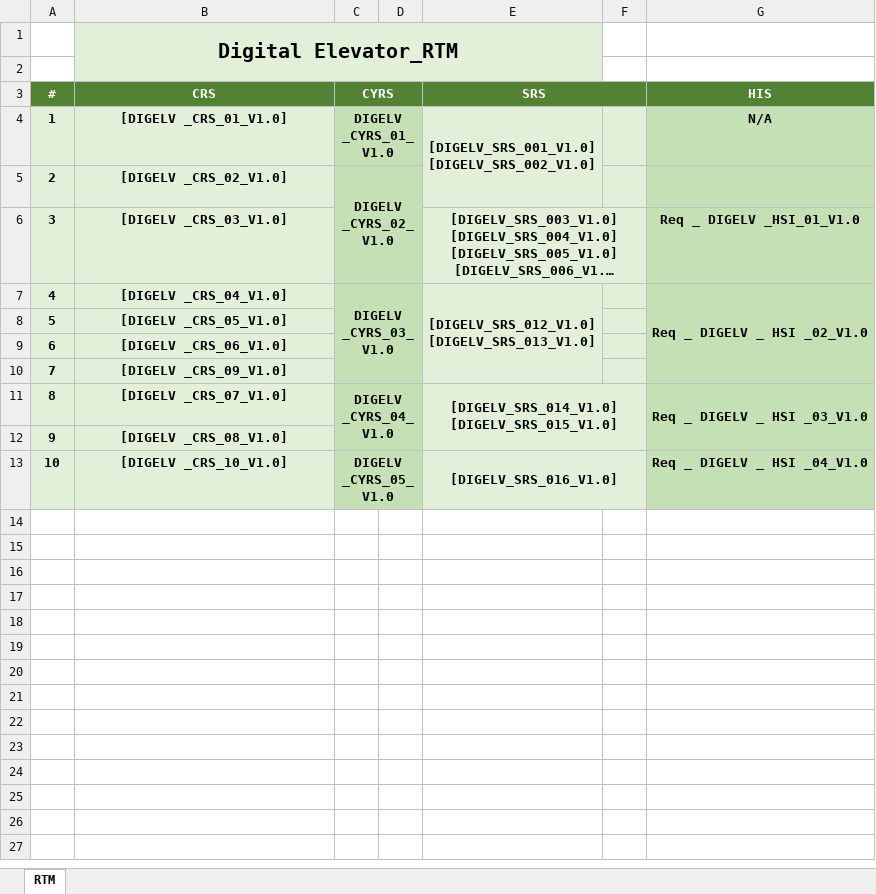
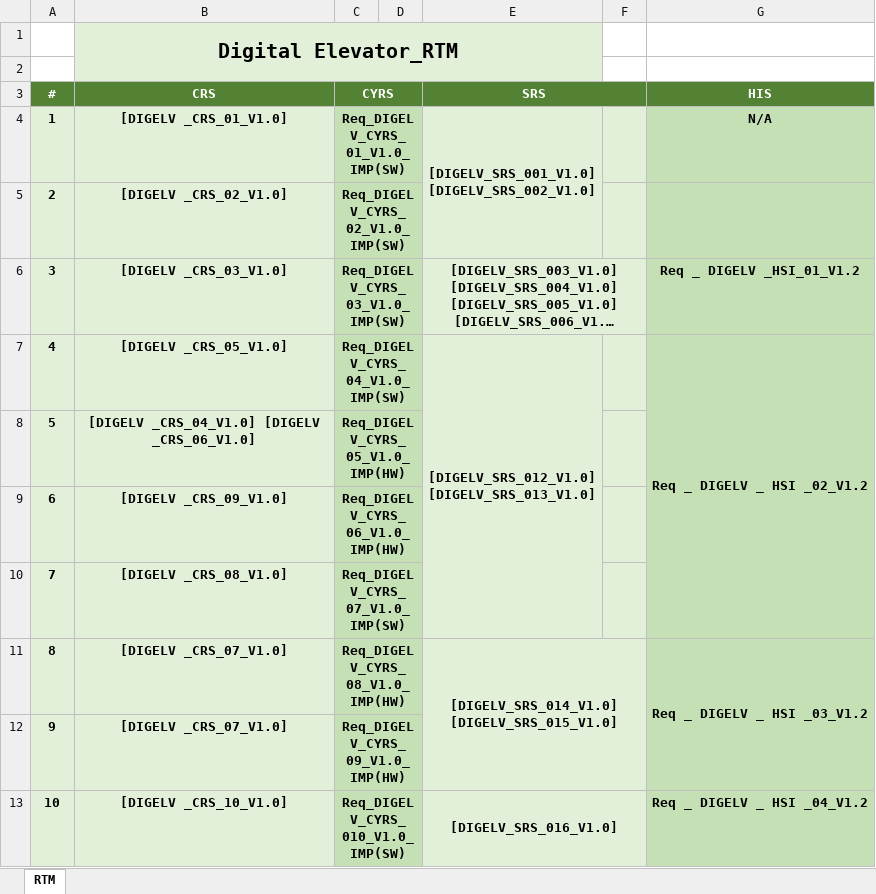
Before and after one commit to TheChosenStranger/Digital_Elevator, an Excel workbook: Software Specification/RTM/RTM.xlsx, sheet RTM, drawn as a sheet; long unchanged cells end in …; values as stored, in another font and other column widths than the file's, no borders; charts and pictures not drawn; the diff names each change by its address in the sheet, - before the commit and + after, or states it on an @@ line.

```diff
--- a/Software Specification/RTM/RTM.xlsx (sheet RTM)
+++ b/Software Specification/RTM/RTM.xlsx (sheet RTM)
-C4 (CYRS): DIGELV _CYRS_01_V1.0
+C4 (CYRS): Req_DIGELV_CYRS_01_V1.0_IMP(SW)
-C5 (CYRS): DIGELV _CYRS_02_V1.0
+C5 (CYRS): Req_DIGELV_CYRS_02_V1.0_IMP(SW)
-C5:D6 merged
+C5:D5 merged
-C6 (CYRS): (empty)
+C6 (CYRS): Req_DIGELV_CYRS_03_V1.0_IMP(SW)
+C6:D6 merged
-G6 (HIS): Req _ DIGELV _HSI_01_V1.0
+G6 (HIS): Req _ DIGELV _HSI_01_V1.2
-B7 (CRS): [DIGELV _CRS_04_V1.0]
+B7 (CRS): [DIGELV _CRS_05_V1.0]
-C7 (CYRS): DIGELV _CYRS_03_V1.0
+C7 (CYRS): Req_DIGELV_CYRS_04_V1.0_IMP(SW)
-C7:D10 merged
+C7:D7 merged
-G7 (HIS): Req _ DIGELV _ HSI _02_V1.0
+G7 (HIS): Req _ DIGELV _ HSI _02_V1.2
-B8 (CRS): [DIGELV _CRS_05_V1.0]
+B8 (CRS): [DIGELV _CRS_04_V1.0] [DIGELV _CRS_06_V1.0]
-C8 (CYRS): (empty)
+C8 (CYRS): Req_DIGELV_CYRS_05_V1.0_IMP(HW)
+C8:D8 merged
-B9 (CRS): [DIGELV _CRS_06_V1.0]
+B9 (CRS): [DIGELV _CRS_09_V1.0]
-C9 (CYRS): (empty)
+C9 (CYRS): Req_DIGELV_CYRS_06_V1.0_IMP(HW)
+C9:D9 merged
-B10 (CRS): [DIGELV _CRS_09_V1.0]
+B10 (CRS): [DIGELV _CRS_08_V1.0]
-C10 (CYRS): (empty)
+C10 (CYRS): Req_DIGELV_CYRS_07_V1.0_IMP(SW)
+C10:D10 merged
-C11 (CYRS): DIGELV _CYRS_04_V1.0
+C11 (CYRS): Req_DIGELV_CYRS_08_V1.0_IMP(HW)
-C11:D12 merged
+C11:D11 merged
-G11 (HIS): Req _ DIGELV _ HSI _03_V1.0
+G11 (HIS): Req _ DIGELV _ HSI _03_V1.2
-B12 (CRS): [DIGELV _CRS_08_V1.0]
+B12 (CRS): [DIGELV _CRS_07_V1.0]
-C12 (CYRS): (empty)
+C12 (CYRS): Req_DIGELV_CYRS_09_V1.0_IMP(HW)
+C12:D12 merged
-C13 (CYRS): DIGELV _CYRS_05_V1.0
+C13 (CYRS): Req_DIGELV_CYRS_010_V1.0_IMP(SW)
-G13 (HIS): Req _ DIGELV _ HSI _04_V1.0
+G13 (HIS): Req _ DIGELV _ HSI _04_V1.2
```
Also changed, not shown: Software Deliveries Log/PP/PP.xlsx, 1 other file.
